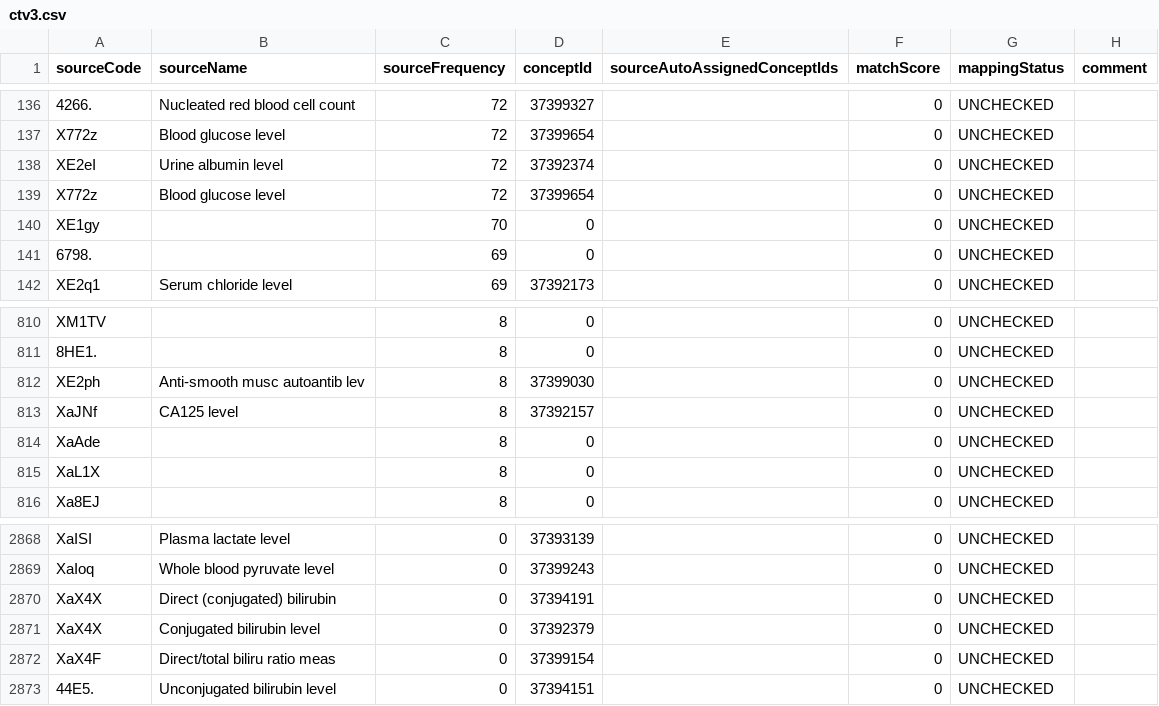
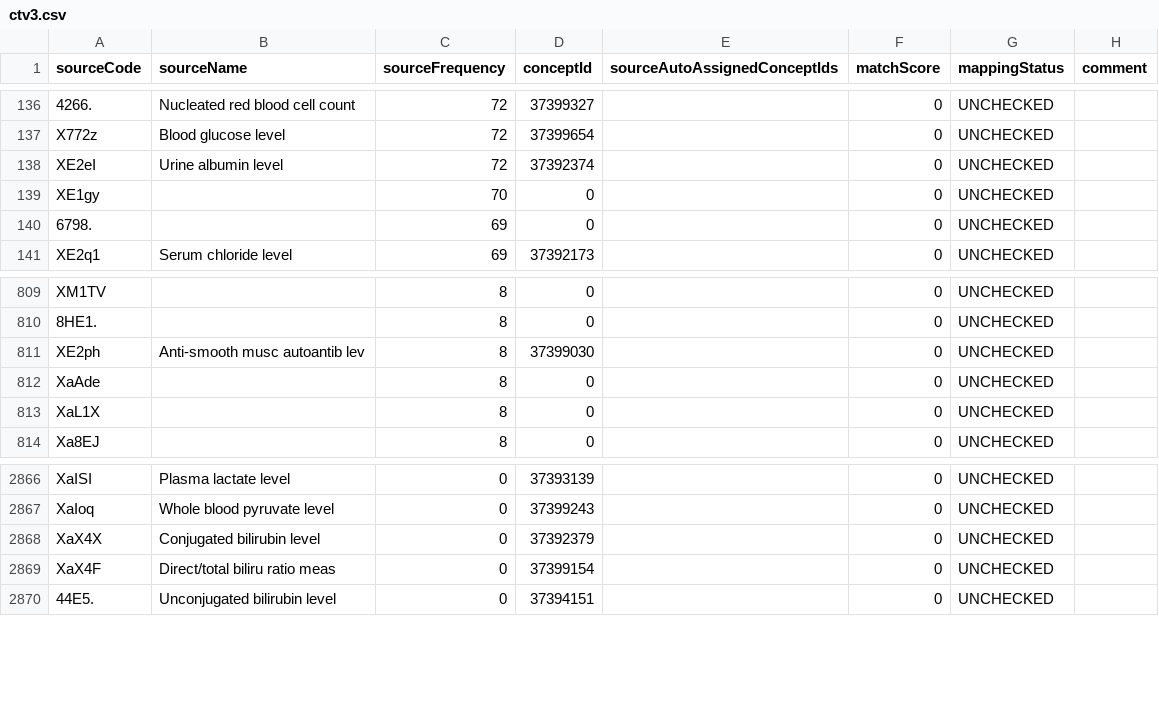
Before and after one commit to EHDEN/ETL-UK-Biobank, a CSV file: resources/mapping_tables/ctv3.csv, drawn as a sheet; only a part is shown, gaps mark what is left out; the diff names each change by its address in the sheet, - before the commit and + after, or states it on an @@ line.

Commit message:
update mapping tables lookup to optionally allow unchecked mappings

```diff
--- a/resources/mapping_tables/ctv3.csv
+++ b/resources/mapping_tables/ctv3.csv
-row 139: X772z | Blood glucose level | 72 | 37399654 |  | 0 | UNCHECKED
-row 813: XaJNf | CA125 level | 8 | 37392157 |  | 0 | UNCHECKED
-row 2870: XaX4X | Direct (conjugated) bilirubin | 0 | 37394191 |  | 0 | UNCHECKED
```
Also changed, not shown: 1 other file.
